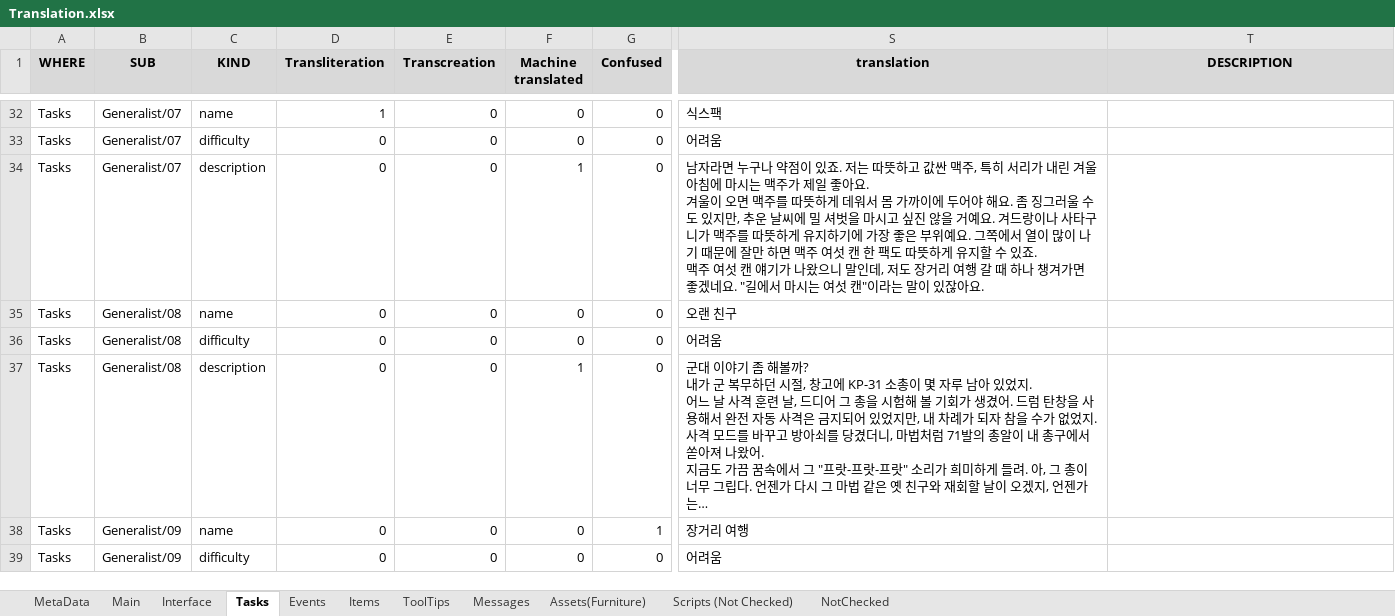
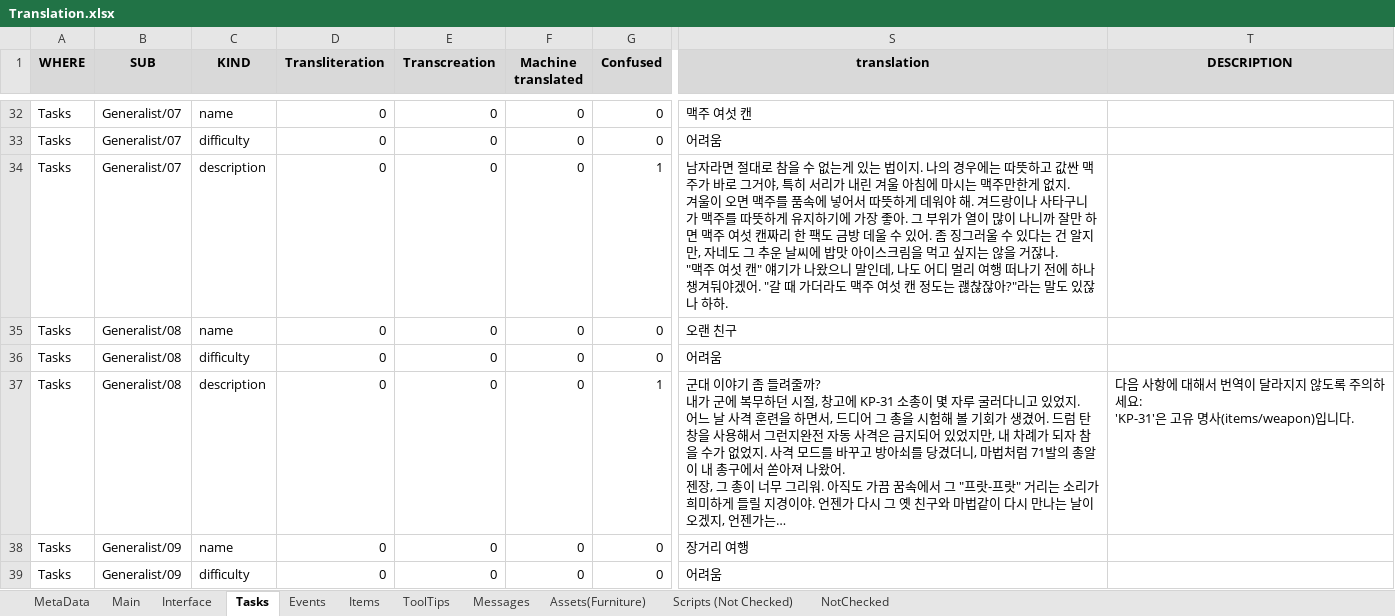
Before and after one commit to MuteJack/Trans-To-Vostok, an Excel workbook: Korean/Translation.xlsx, sheet Tasks, drawn as a sheet; only a part is shown, gaps mark what is left out; values as stored, in another font and other column widths than the file's, no borders; conditional formats not drawn; ↵ is a line break in a cell; the diff covers the shown part only; the diff names each change by its address in the sheet, - before the commit and + after, or states it on an @@ line.

Commit message:
Version 0.2.3: Minor Fix (Korean): - Kilju 번역을 "밀주" → "킬유"로 변경하 - 의뢰(Tasks) 대사에 Kilju에 대한 짧은 설명 추가 - 트레이더/이벤트 텍스트 표현 다듬기

```diff
--- a/Korean/Translation.xlsx (sheet Tasks)
+++ b/Korean/Translation.xlsx (sheet Tasks)
-D32 (Transliteration): 1
+D32 (Transliteration): 0
-S32 (translation): 식스팩
+S32 (translation): 맥주 여섯 캔
-F34 (Machine translated): 1
+F34 (Machine translated): 0
-G34 (Confused): 0
+G34 (Confused): 1
-S34 (translation): …자라면 누구나 약점이 있죠. 저는 따뜻하고 값싼 맥주, 특히 서리가 내린 겨울 아침에 마시는 맥주가 제일 좋아요. ↵ 겨울이 오면 맥주를 따뜻하게 데워서 몸 가까이에 두어야 해요. 좀 징그러울 수도 있지만, 추운 날씨에 밀 셔벗을 마시고 싶진 않을 거예요. 겨드랑이나 사타구니가 맥주를 따뜻하게 유지하기에 가장 좋은 부위예요. 그쪽에서 열이 많이 나기 때문에 잘만 하면 맥주 여섯 캔 한 팩도 따뜻하게 유지할 수 있죠. ↵ 맥주 여섯 캔 얘기가 나왔으니 말인데, 저도 장거리 여행 갈 때 하나 챙겨가면 좋겠네요. "길에서 마시는 여섯 캔"이라는 말이 있잖아요.
+S34 (translation): …자라면 절대로 참을 수 없는게 있는 법이지. 나의 경우에는 따뜻하고 값싼 맥주가 바로 그거야, 특히 서리가 내린 겨울 아침에 마시는 맥주만한게 없지. ↵ 겨울이 오면 맥주를 품속에 넣어서 따뜻하게 데워야 해. 겨드랑이나 사타구니가 맥주를 따뜻하게 유지하기에 가장 좋아. 그 부위가 열이 많이 나니까 잘만 하면 맥주 여섯 캔짜리 한 팩도 금방 데울 수 있어. 좀 징그러울 수 있다는 건 알지만, 자네도 그 추운 날씨에 밥맛 아이스크림을 먹고 싶지는 않을 거잖나. ↵ "맥주 여섯 캔" 얘기가 나왔으니 말인데, 나도 어디 멀리 여행 떠나기 전에 하나 챙겨둬야겠어. "갈 때 가더라도 맥주 여섯 캔 정도는 괞찮잖아?"라는 말도 있잖나 하하.
-F37 (Machine translated): 1
+F37 (Machine translated): 0
-G37 (Confused): 0
+G37 (Confused): 1
-S37 (translation): …기 좀 해볼까? ↵ 내가 군 복무하던 시절, 창고에 KP-31 소총이 몇 자루 남아 있었지. ↵ 어느 날 사격 훈련 날, 드디어 그 총을 시험해 볼 기회가 생겼어. 드럼 탄창을 사용해서 완전 자동 사격은 금지되어 있었지만, 내 차례가 되자 참을 수가 없었지. 사격 모드를 바꾸고 방아쇠를 당겼더니, 마법처럼 71발의 총알이 내 총구에서 쏟아져 나왔어. ↵ 지금도 가끔 꿈속에서 그 "프랏-프랏-프랏" 소리가 희미하게 들려. 아, 그 총이 너무 그립다. 언젠가 다시 그 마법 같은 옛 친구와 재회할 날이…
+S37 (translation): …기 좀 들려줄까? ↵ 내가 군에 복무하던 시절, 창고에 KP-31 소총이 몇 자루 굴러다니고 있었지. ↵ 어느 날 사격 훈련을 하면서, 드디어 그 총을 시험해 볼 기회가 생겼어. 드럼 탄창을 사용해서 그런지완전 자동 사격은 금지되어 있었지만, 내 차례가 되자 참을 수가 없었지. 사격 모드를 바꾸고 방아쇠를 당겼더니, 마법처럼 71발의 총알이 내 총구에서 쏟아져 나왔어. ↵ 젠장, 그 총이 너무 그리워. 아직도 가끔 꿈속에서 그 "프랏-프랏" 거리는 소리가 희미하게 들릴 지경이야. 언젠가 다시 그 옛 친구와 마법같이 다시 만나는 날이…
-T37 (DESCRIPTION): (empty)
+T37 (DESCRIPTION): 다음 사항에 대해서 번역이 달라지지 않도록 주의하세요: ↵ 'KP-31'은 고유 명사(items/weapon)입니다.
-G38 (Confused): 1
+G38 (Confused): 0
```
Also changed, not shown: 108 edited cells elsewhere in this sheet, sheet Items, sheet Interface, sheet Main, 4 other files.
